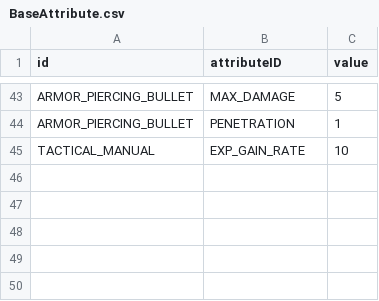
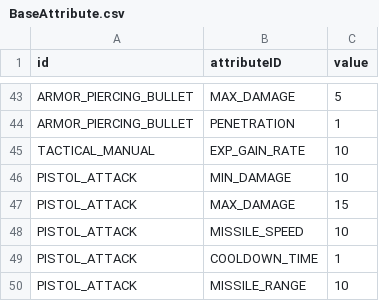
Before and after one commit to ionic5/02-ap, a CSV file: TaskForce.AP.Client/Assets/Addressables/GameData/BaseAttribute.csv, drawn as a sheet; only a part is shown, gaps mark what is left out.

```diff
--- a/TaskForce.AP.Client/Assets/Addressables/GameData/BaseAttribute.csv
+++ b/TaskForce.AP.Client/Assets/Addressables/GameData/BaseAttribute.csv
@@ -45 +45,6 @@
 "TACTICAL_MANUAL","EXP_GAIN_RATE",10
+"PISTOL_ATTACK","MIN_DAMAGE",10
+"PISTOL_ATTACK","MAX_DAMAGE",15
+"PISTOL_ATTACK","MISSILE_SPEED",10
+"PISTOL_ATTACK","COOLDOWN_TIME",1
+"PISTOL_ATTACK","MISSILE_RANGE",10
```
Also changed, not shown: TaskForce.AP.Client/Assets/Addressables/AssetData/Asset.csv, TaskForce.AP.Client/Assets/Addressables/GameData/LevelAttribute.csv, 7 other files.
